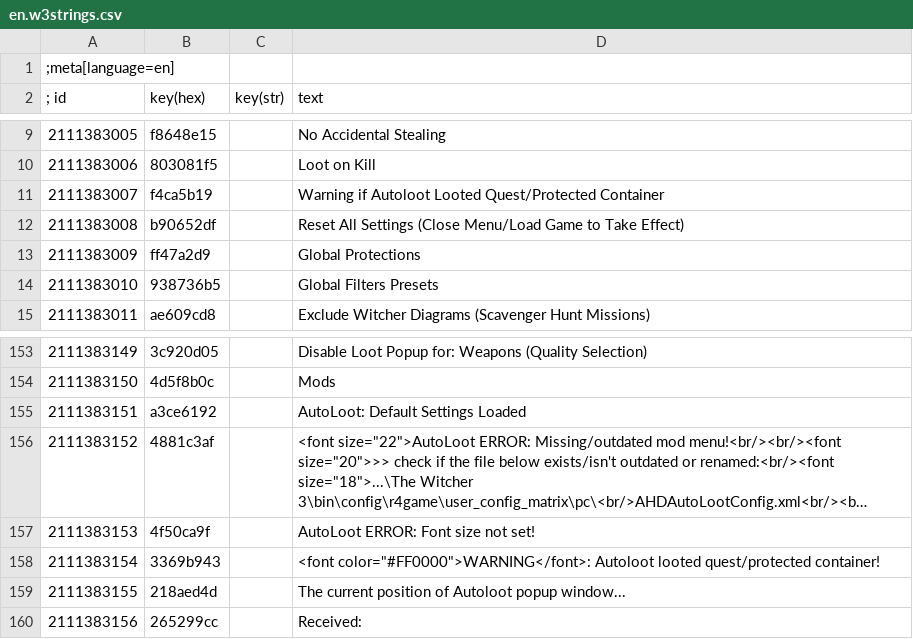
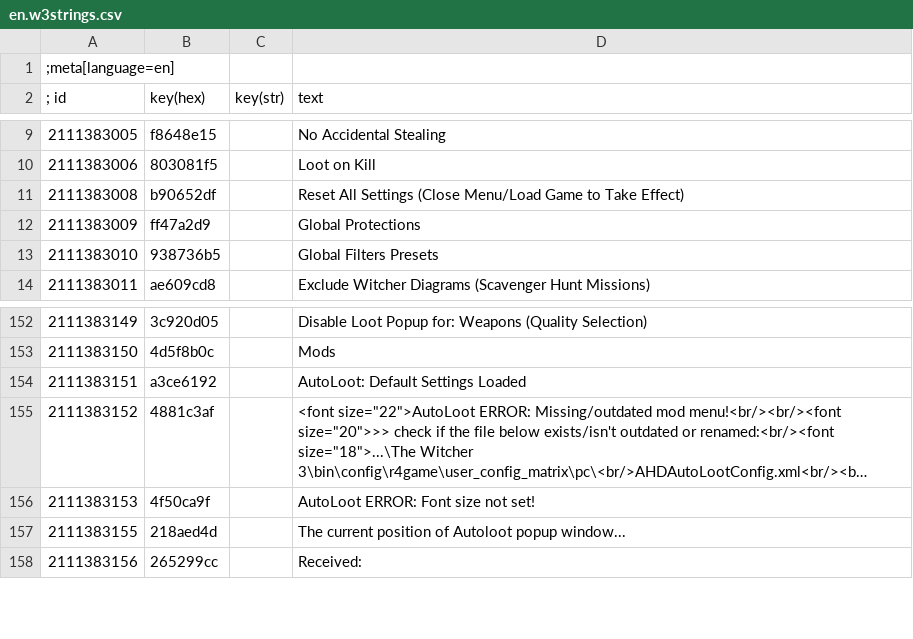
Before and after one commit to soumithtataikalva-boop/autolootsimpifiedproject, a CSV file: Autoloot Lite 1.03 AIO/en.w3strings.csv, drawn as a sheet; only a part is shown, gaps mark what is left out; long unchanged cells end in ….

Commit message:
Remove quest loot warning feature from 1.03

```diff
--- a/Autoloot Lite 1.03 AIO/en.w3strings.csv
+++ b/Autoloot Lite 1.03 AIO/en.w3strings.csv
@@ -10,3 +10,2 @@
 2111383006|803081f5||Loot on Kill
-2111383007|f4ca5b19||Warning if Autoloot Looted Quest/Protected Container
 2111383008|b90652df||Reset All Settings (Close Menu/Load Game to Take Effect)
@@ -157,3 +156,2 @@
 2111383153|4f50ca9f||AutoLoot ERROR: Font size not set!
-2111383154|3369b943||<font color="#FF0000">WARNING</font>: Autoloot looted quest/protected container!
 2111383155|218aed4d||The current position of Autoloot popup window...
```
Also changed, not shown: 3 other files.
